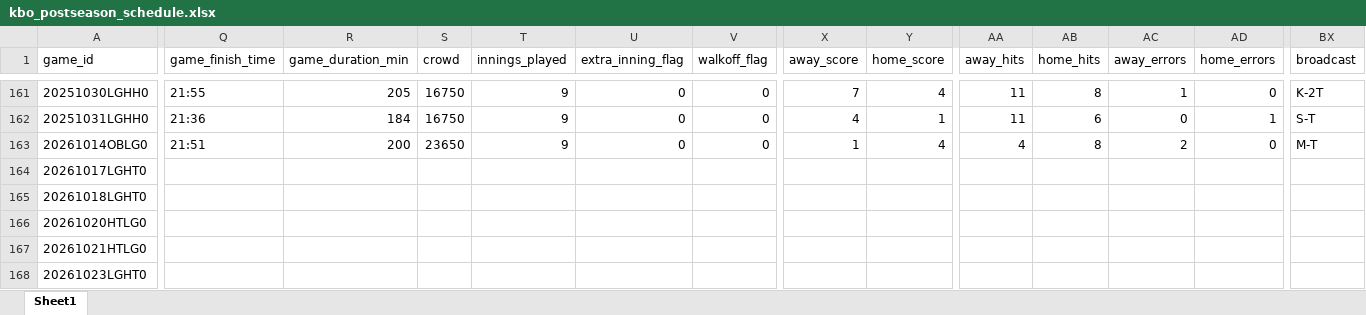
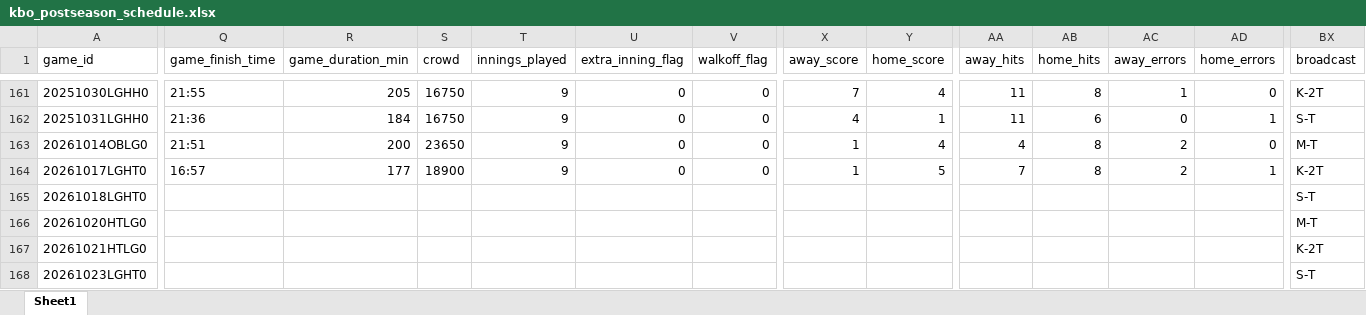
Before and after one commit to comographer/kbo-crawler, an Excel workbook: data/output/kbo_postseason_schedule.xlsx, sheet Sheet1, drawn as a sheet; only a part is shown, gaps mark what is left out; values as stored, in another font and other column widths than the file's, no borders; the diff covers the shown part only; the diff names each change by its address in the sheet, - before the commit and + after, or states it on an @@ line.

```diff
--- a/data/output/kbo_postseason_schedule.xlsx (sheet Sheet1)
+++ b/data/output/kbo_postseason_schedule.xlsx (sheet Sheet1)
-Q164 (game_finish_time): (empty)
+Q164 (game_finish_time): 16:57
-R164 (game_duration_min): (empty)
+R164 (game_duration_min): 177
-S164 (crowd): (empty)
+S164 (crowd): 18900
-T164 (innings_played): (empty)
+T164 (innings_played): 9
-U164 (extra_inning_flag): (empty)
+U164 (extra_inning_flag): 0
-V164 (walkoff_flag): (empty)
+V164 (walkoff_flag): 0
-X164 (away_score): (empty)
+X164 (away_score): 1
-Y164 (home_score): (empty)
+Y164 (home_score): 5
-AA164 (away_hits): (empty)
+AA164 (away_hits): 7
-AB164 (home_hits): (empty)
+AB164 (home_hits): 8
-AC164 (away_errors): (empty)
+AC164 (away_errors): 2
-AD164 (home_errors): (empty)
+AD164 (home_errors): 1
-BX164 (broadcast): (empty)
+BX164 (broadcast): K-2T
-BX165 (broadcast): (empty)
+BX165 (broadcast): S-T
-BX166 (broadcast): (empty)
+BX166 (broadcast): M-T
-BX167 (broadcast): (empty)
+BX167 (broadcast): K-2T
-BX168 (broadcast): (empty)
+BX168 (broadcast): S-T
```
Also changed, not shown: 36 edited cells elsewhere in this sheet, data/output/kbo_postseason_team_sheets.xlsx, 3 other files.
